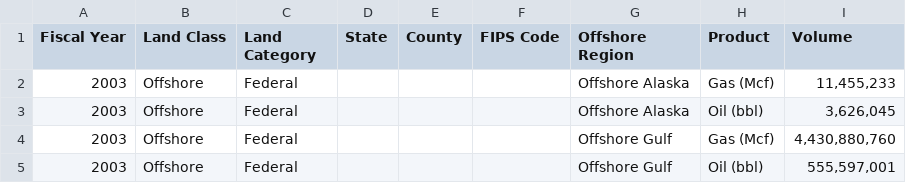
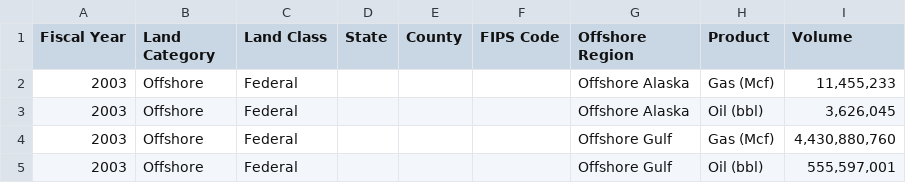
Before and after one commit to DOI-ONRR/nrrd, a CSV file: database/static/csv/production/fiscal_year_production.csv, drawn as a sheet; only a part is shown.

Commit message:
fix name

```diff
--- a/database/static/csv/production/fiscal_year_production.csv
+++ b/database/static/csv/production/fiscal_year_production.csv
@@ -1,2 +1,2 @@
-Fiscal Year,Land Class,Land Category,State,County,FIPS Code,Offshore Region,Product, Volume
+Fiscal Year,Land Category,Land Class,State,County,FIPS Code,Offshore Region,Product, Volume
 2003,Offshore,Federal,,,,Offshore Alaska,Gas (Mcf),"11,455,233"
```
